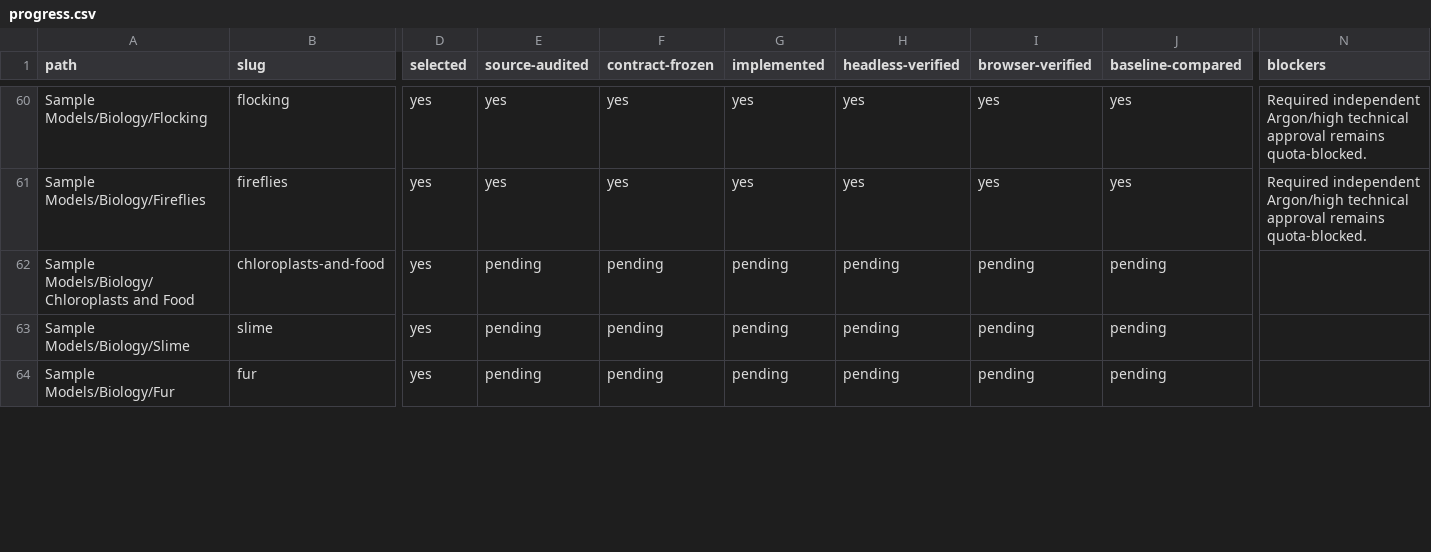
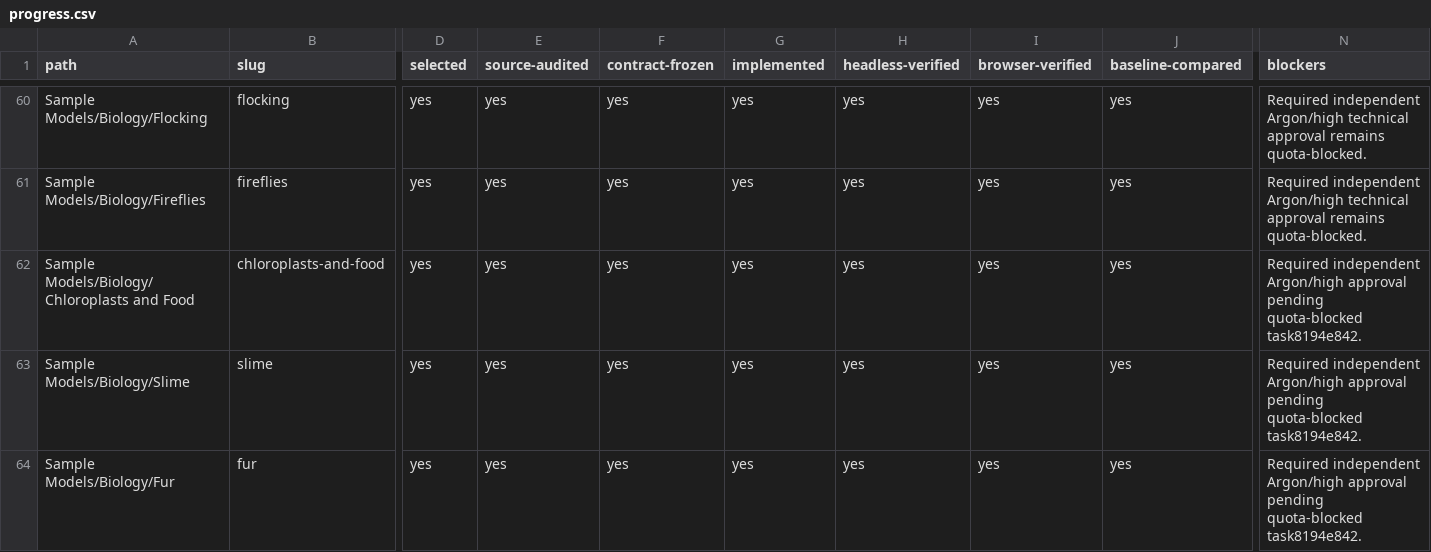
Before and after one commit to dweigend/city-library, a CSV file: experiments/catalog/progress.csv, drawn as a sheet; only a part is shown, gaps mark what is left out; the diff covers the shown part only; the diff names each change by its address in the sheet, - before the commit and + after, or states it on an @@ line.

Commit message:
docs(biology): reconcile ten ports with explicit frozen rounding blocker

```diff
--- a/experiments/catalog/progress.csv
+++ b/experiments/catalog/progress.csv
-E62:E64 (source-audited): pending
+E62:E64 (source-audited): yes
-F62:F64 (contract-frozen): pending
+F62:F64 (contract-frozen): yes
-G62:G64 (implemented): pending
+G62:G64 (implemented): yes
-H62:H64 (headless-verified): pending
+H62:H64 (headless-verified): yes
-I62:I64 (browser-verified): pending
+I62:I64 (browser-verified): yes
-J62:J64 (baseline-compared): pending
+J62:J64 (baseline-compared): yes
-N62:N64 (blockers): (empty)
+N62:N64 (blockers): Required independent Argon/high approval pending quota-blocked task8194e842.
```
Also changed, not shown: 48 edited cells elsewhere in this file, 8 other files.
